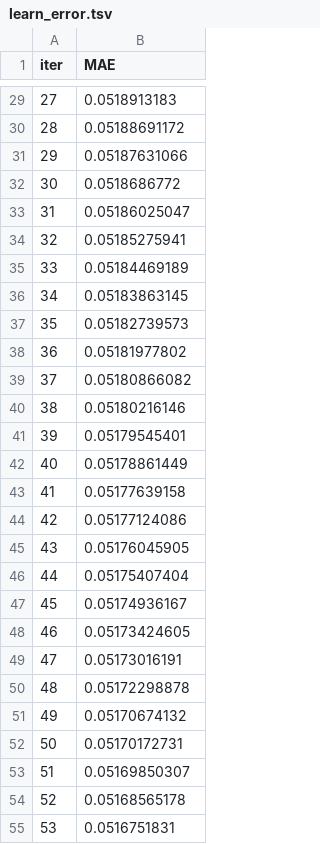
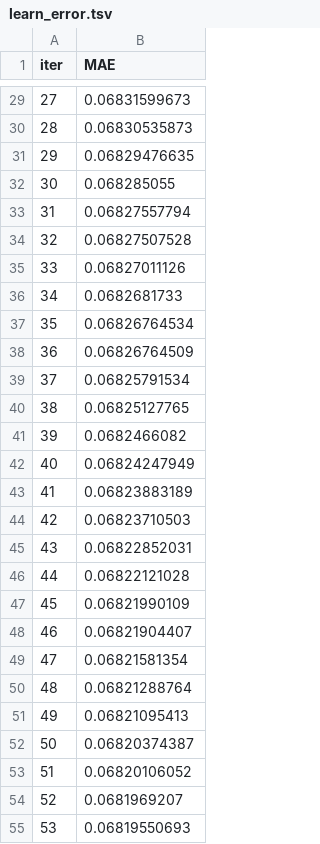
Before and after one commit to CornellDataScience/Kaggle-FA17, a TSV file: ensem/ds_models/learn_error.tsv, drawn as a sheet; only a part is shown, gaps mark what is left out; the diff covers the shown part only.

```diff
--- a/ensem/ds_models/learn_error.tsv
+++ b/ensem/ds_models/learn_error.tsv
@@ -29,27 +29,27 @@ iter	MAE
-27	0.0518913183
-28	0.05188691172
-29	0.05187631066
-30	0.0518686772
-31	0.05186025047
-32	0.05185275941
-33	0.05184469189
-34	0.05183863145
-35	0.05182739573
-36	0.05181977802
-37	0.05180866082
-38	0.05180216146
-39	0.05179545401
-40	0.05178861449
-41	0.05177639158
-42	0.05177124086
-43	0.05176045905
-44	0.05175407404
-45	0.05174936167
-46	0.05173424605
-47	0.05173016191
-48	0.05172298878
-49	0.05170674132
-50	0.05170172731
-51	0.05169850307
-52	0.05168565178
-53	0.0516751831
+27	0.06831599673
+28	0.06830535873
+29	0.06829476635
+30	0.068285055
+31	0.06827557794
+32	0.06827507528
+33	0.06827011126
+34	0.0682681733
+35	0.06826764534
+36	0.06826764509
+37	0.06825791534
+38	0.06825127765
+39	0.0682466082
+40	0.06824247949
+41	0.06823883189
+42	0.06823710503
+43	0.06822852031
+44	0.06822121028
+45	0.06821990109
+46	0.06821904407
+47	0.06821581354
+48	0.06821288764
+49	0.06821095413
+50	0.06820374387
+51	0.06820106052
+52	0.0681969207
+53	0.06819550693
```
Also changed, not shown: 173 edited cells elsewhere in this file, ensem/ds_models/time_left.tsv, 4 other files.
